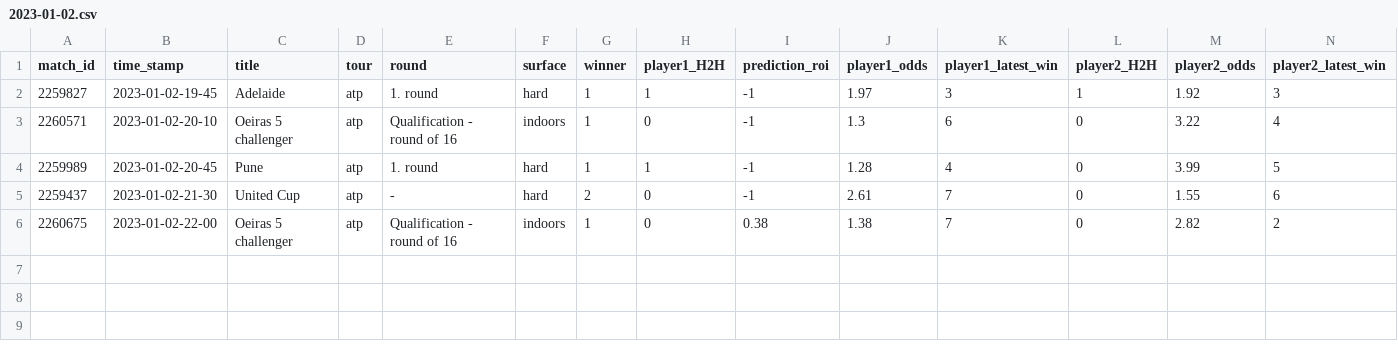
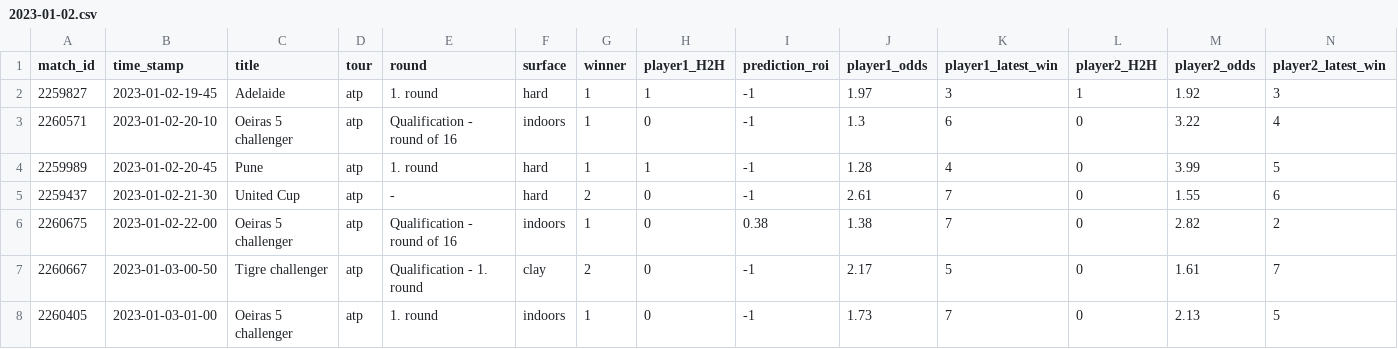
Before and after one commit to ebijun1007/tennis_all_tour_scraper, a CSV file: data/2023-01-02.csv, drawn as a sheet; only a part is shown; rows hold the shown columns only; the diff names each change by its address in the sheet, - before the commit and + after, or states it on an @@ line.

```diff
--- a/data/2023-01-02.csv
+++ b/data/2023-01-02.csv
+row 7: 2260667 | 2023-01-03-00-50 | Tigre challenger | atp | Qualification - 1. round | clay | 2 | 0 | -1 | 2.17 | 5 | 0 | 1.61 | 7
+row 8: 2260405 | 2023-01-03-01-00 | Oeiras 5 challenger | atp | 1. round | indoors | 1 | 0 | -1 | 1.73 | 7 | 0 | 2.13 | 5
```
Also changed, not shown: atp.csv, data/next_48_hours_match.csv, 3 other files.
